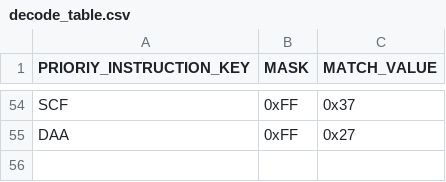
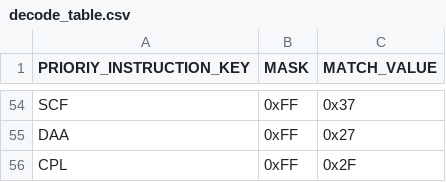
Before and after one commit to jiayeli-hualien/lotus-gbemu, a CSV file: src/lib/include/decode_table.csv, drawn as a sheet; only a part is shown, gaps mark what is left out.

```diff
--- a/src/lib/include/decode_table.csv
+++ b/src/lib/include/decode_table.csv
@@ -55 +55,2 @@ SCF, 0xFF, 0x37
 DAA, 0xFF, 0x27
+CPL, 0xFF, 0x2F
```
Also changed, not shown: src/lib/include/instruction_table.csv, 2 other files.
